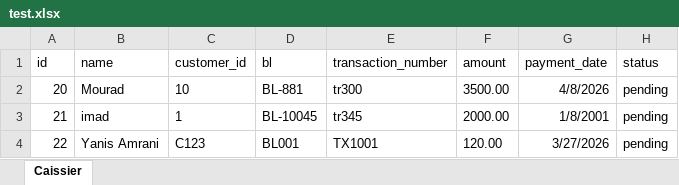
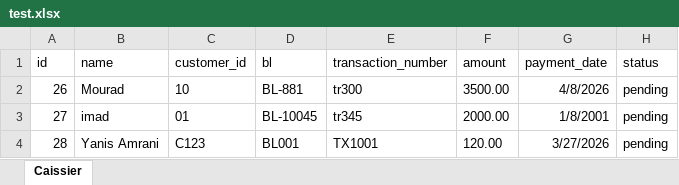
Before and after one commit to yanisamrani70-afk/pfe, an Excel workbook: my-app/server/test.xlsx, sheet Caissier, drawn as a sheet; values as stored, in another font and other column widths than the file's, no borders; the diff names each change by its address in the sheet, - before the commit and + after, or states it on an @@ line.

Commit message:
function li t9ra excel file f placat csv

```diff
--- a/my-app/server/test.xlsx (sheet Caissier)
+++ b/my-app/server/test.xlsx (sheet Caissier)
-A2 (id): 20
+A2 (id): 26
-A3 (id): 21
+A3 (id): 27
-C3 (customer_id): 1
+C3 (customer_id): 01
-A4 (id): 22
+A4 (id): 28
```
Also changed, not shown: 5 other files.
